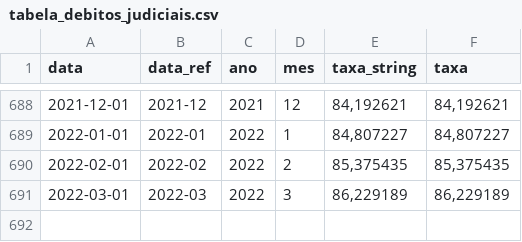
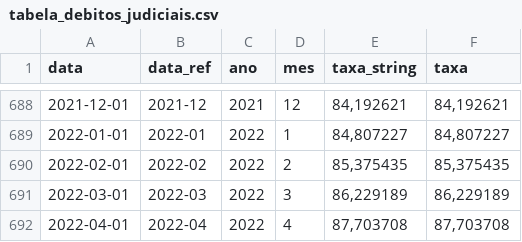
Before and after one commit to gaemapiracicaba/gaemapiracicaba.github.io, a CSV file: assets/correcao_monetaria/data/tabela_debitos_judiciais.csv, drawn as a sheet; only a part is shown, gaps mark what is left out; the diff names each change by its address in the sheet, - before the commit and + after, or states it on an @@ line.

Commit message:
See https://github.com/gaemapiracicaba/sp_tjsp_correcao_monetaria/commit/9a48267513f66bd6ca5834fa47453a4afdf74ec5 from refs/heads/main

```diff
--- a/assets/correcao_monetaria/data/tabela_debitos_judiciais.csv
+++ b/assets/correcao_monetaria/data/tabela_debitos_judiciais.csv
+row 692: 2022-04-01 | 2022-04 | 2022 | 4 | 87,703708 | 87,703708
```
Also changed, not shown: 2 other files.
